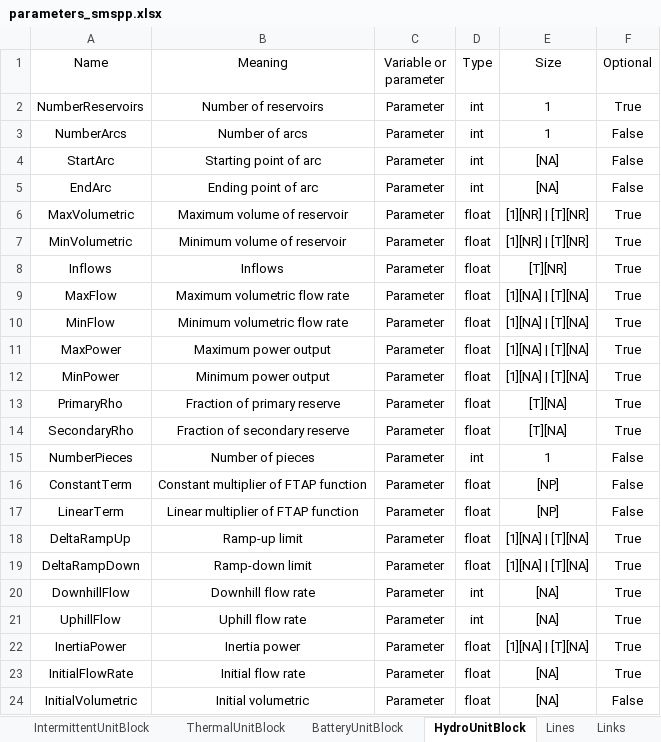
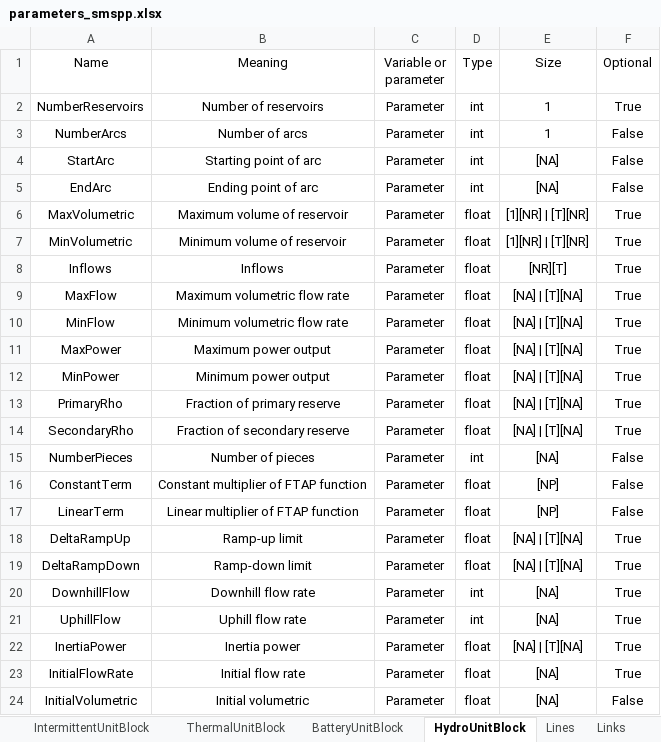
Before and after one commit to SPSUnipi/transformation_pypsa_smspp, an Excel workbook: data/parameters_smspp.xlsx, sheet HydroUnitBlock, drawn as a sheet; values as stored, in another font and other column widths than the file's, no borders; the diff names each change by its address in the sheet, - before the commit and + after, or states it on an @@ line.

Commit message:
Hydro implemented and tested
Tested with 1N. Should work for any case

```diff
--- a/data/parameters_smspp.xlsx (sheet HydroUnitBlock)
+++ b/data/parameters_smspp.xlsx (sheet HydroUnitBlock)
-E8 (Size): [T][NR]
+E8 (Size): [NR][T]
-E9:E12 (Size): [1][NA] | [T][NA]
+E9:E12 (Size): [NA] | [T][NA]
-E13:E14 (Size): [T][NA]
+E13:E14 (Size): [NA] | [T][NA]
-E15 (Size): 1
+E15 (Size): [NA]
-E18:E19 (Size): [1][NA] | [T][NA]
+E18:E19 (Size): [NA] | [T][NA]
-E22 (Size): [1][NA] | [T][NA]
+E22 (Size): [NA] | [T][NA]
```
Also changed, not shown: 2 other files.
